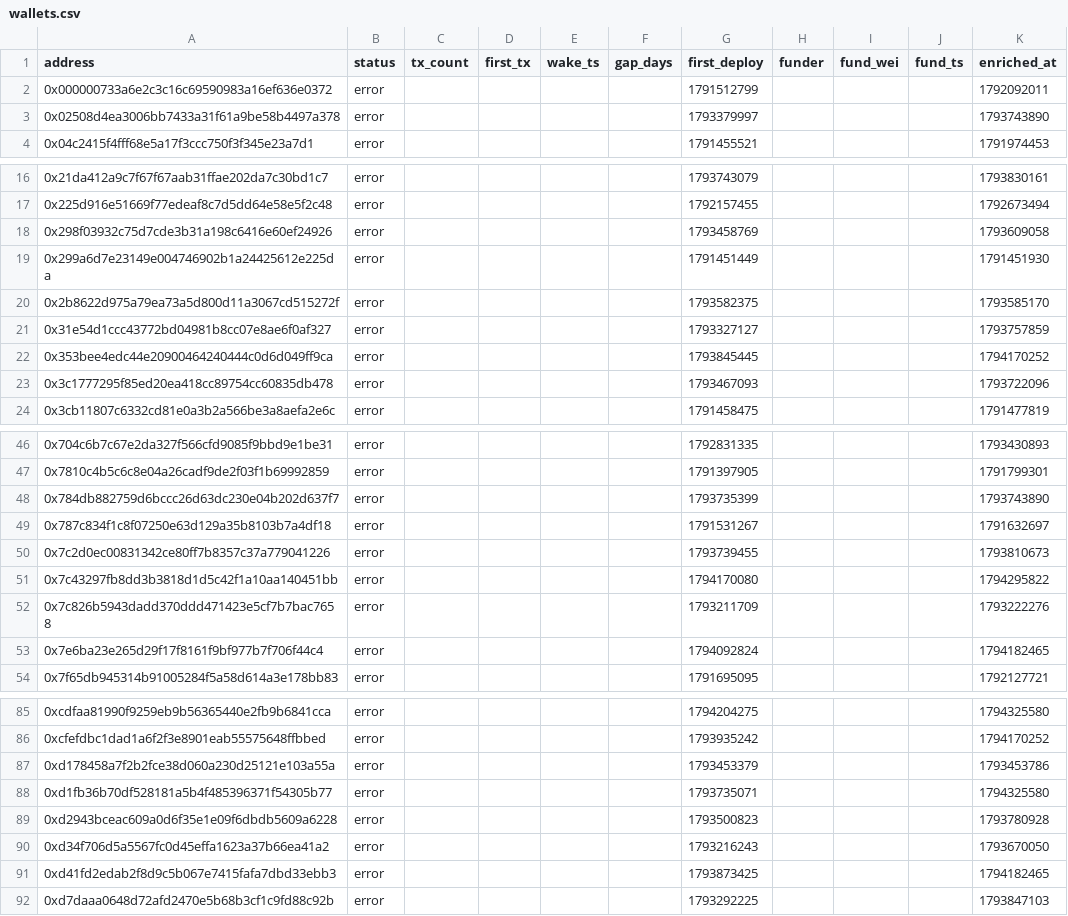
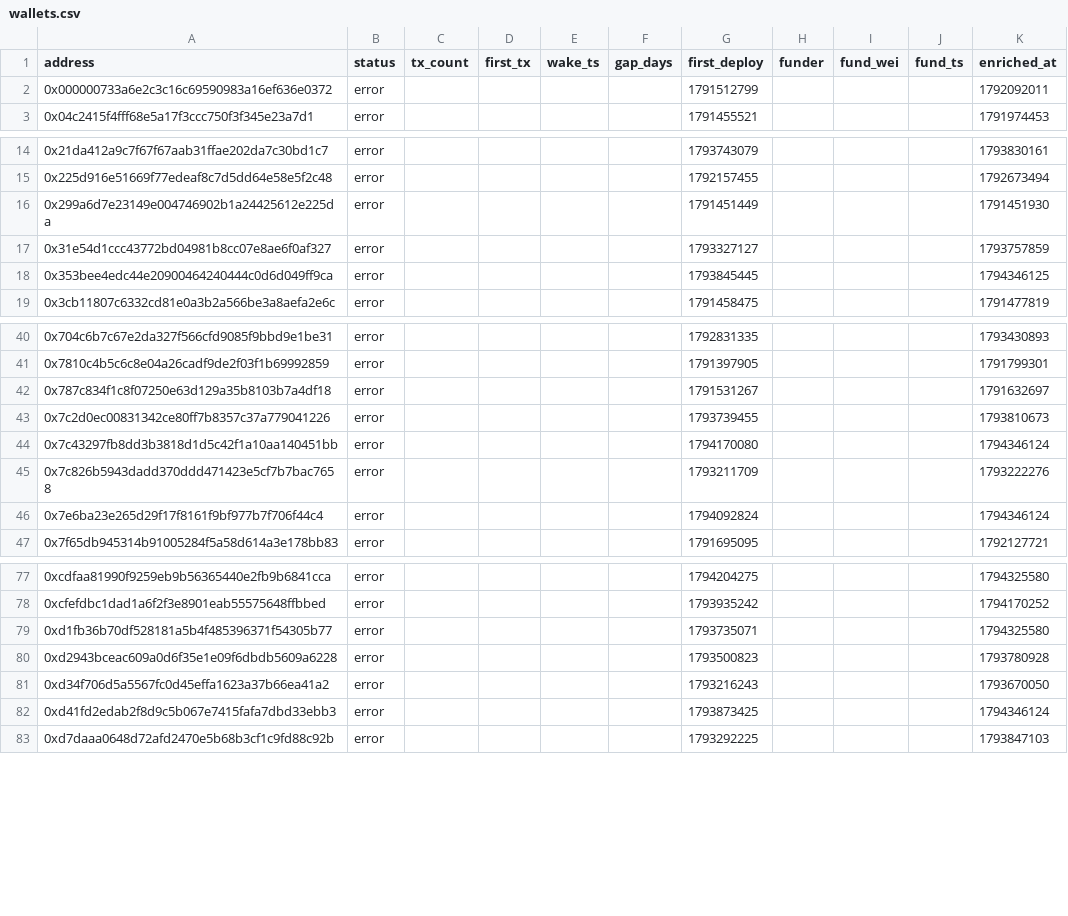
Before and after one commit to ashil13/early-hunter, a CSV file: data/wallets.csv, drawn as a sheet; only a part is shown, gaps mark what is left out; the diff covers the shown part only.

Commit message:
update data

```diff
--- a/data/wallets.csv
+++ b/data/wallets.csv
@@ -2,3 +2,2 @@ address,status,tx_count,first_tx,wake_ts,gap_days,first_deploy,funder,fund_wei,f
 0x000000733a6e2c3c16c69590983a16ef636e0372,error,,,,,1791512799,,,,1792092011
-0x02508d4ea3006bb7433a31f61a9be58b4497a378,error,,,,,1793379997,,,,1793743890
 0x04c2415f4fff68e5a17f3ccc750f3f345e23a7d1,error,,,,,1791455521,,,,1791974453
@@ -17,8 +15,5 @@ address,status,tx_count,first_tx,wake_ts,gap_days,first_deploy,funder,fund_wei,f
 0x225d916e51669f77edeaf8c7d5dd64e58e5f2c48,error,,,,,1792157455,,,,1792673494
-0x298f03932c75d7cde3b31a198c6416e60ef24926,error,,,,,1793458769,,,,1793609058
 0x299a6d7e23149e004746902b1a24425612e225da,error,,,,,1791451449,,,,1791451930
-0x2b8622d975a79ea73a5d800d11a3067cd515272f,error,,,,,1793582375,,,,1793585170
 0x31e54d1ccc43772bd04981b8cc07e8ae6f0af327,error,,,,,1793327127,,,,1793757859
-0x353bee4edc44e20900464240444c0d6d049ff9ca,error,,,,,1793845445,,,,1794170252
-0x3c1777295f85ed20ea418cc89754cc60835db478,error,,,,,1793467093,,,,1793722096
+0x353bee4edc44e20900464240444c0d6d049ff9ca,error,,,,,1793845445,,,,1794346125
 0x3cb11807c6332cd81e0a3b2a566be3a8aefa2e6c,error,,,,,1791458475,,,,1791477819
@@ -47,8 +41,7 @@ address,status,tx_count,first_tx,wake_ts,gap_days,first_deploy,funder,fund_wei,f
 0x7810c4b5c6c8e04a26cadf9de2f03f1b69992859,error,,,,,1791397905,,,,1791799301
-0x784db882759d6bccc26d63dc230e04b202d637f7,error,,,,,1793735399,,,,1793743890
 0x787c834f1c8f07250e63d129a35b8103b7a4df18,error,,,,,1791531267,,,,1791632697
 0x7c2d0ec00831342ce80ff7b8357c37a779041226,error,,,,,1793739455,,,,1793810673
-0x7c43297fb8dd3b3818d1d5c42f1a10aa140451bb,error,,,,,1794170080,,,,1794295822
+0x7c43297fb8dd3b3818d1d5c42f1a10aa140451bb,error,,,,,1794170080,,,,1794346124
 0x7c826b5943dadd370ddd471423e5cf7b7bac7658,error,,,,,1793211709,,,,1793222276
-0x7e6ba23e265d29f17f8161f9bf977b7f706f44c4,error,,,,,1794092824,,,,1794182465
+0x7e6ba23e265d29f17f8161f9bf977b7f706f44c4,error,,,,,1794092824,,,,1794346124
 0x7f65db945314b91005284f5a58d614a3e178bb83,error,,,,,1791695095,,,,1792127721
@@ -86,3 +78,2 @@ address,status,tx_count,first_tx,wake_ts,gap_days,first_deploy,funder,fund_wei,f
 0xcfefdbc1dad1a6f2f3e8901eab55575648ffbbed,error,,,,,1793935242,,,,1794170252
-0xd178458a7f2b2fce38d060a230d25121e103a55a,error,,,,,1793453379,,,,1793453786
 0xd1fb36b70df528181a5b4f485396371f54305b77,error,,,,,1793735071,,,,1794325580
@@ -90,3 +81,3 @@ address,status,tx_count,first_tx,wake_ts,gap_days,first_deploy,funder,fund_wei,f
 0xd34f706d5a5567fc0d45effa1623a37b66ea41a2,error,,,,,1793216243,,,,1793670050
-0xd41fd2edab2f8d9c5b067e7415fafa7dbd33ebb3,error,,,,,1793873425,,,,1794182465
+0xd41fd2edab2f8d9c5b067e7415fafa7dbd33ebb3,error,,,,,1793873425,,,,1794346124
 0xd7daaa0648d72afd2470e5b68b3cf1c9fd88c92b,error,,,,,1793292225,,,,1793847103
```
Also changed, not shown: 3 removed rows and 1 edited cell elsewhere in this file, 3 other files.
